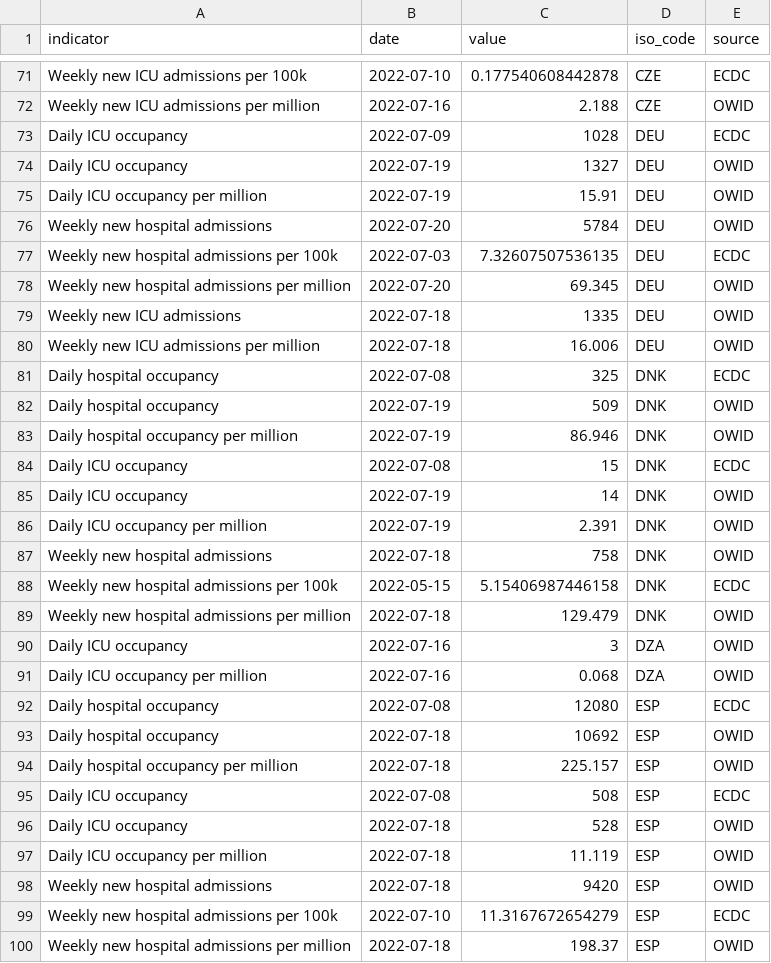
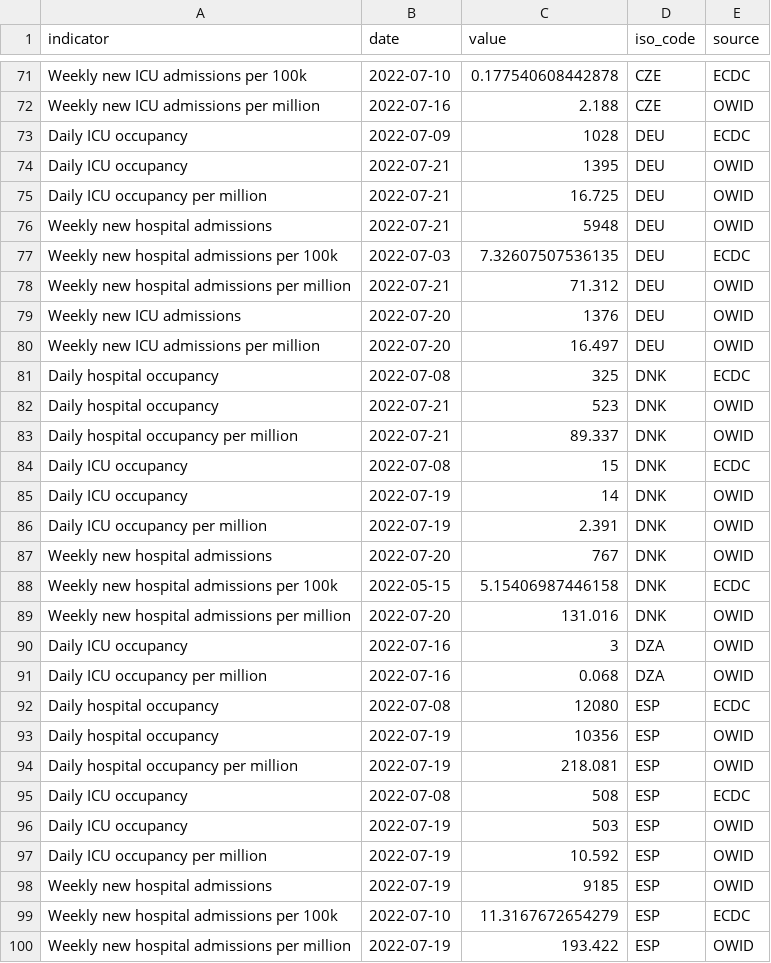
Before and after one commit to kimkimroll/ITF_Power_BI, a CSV file: itf_dashboard/output/hosp_data_latest.csv, drawn as a sheet; only a part is shown, gaps mark what is left out; the diff covers the shown part only.

```diff
--- a/itf_dashboard/output/hosp_data_latest.csv
+++ b/itf_dashboard/output/hosp_data_latest.csv
@@ -73,12 +73,12 @@ Weekly new ICU admissions per million,2022-07-16,2.188,CZE,OWID
 Daily ICU occupancy,2022-07-09,1028,DEU,ECDC
-Daily ICU occupancy,2022-07-19,1327,DEU,OWID
-Daily ICU occupancy per million,2022-07-19,15.91,DEU,OWID
-Weekly new hospital admissions,2022-07-20,5784,DEU,OWID
+Daily ICU occupancy,2022-07-21,1395,DEU,OWID
+Daily ICU occupancy per million,2022-07-21,16.725,DEU,OWID
+Weekly new hospital admissions,2022-07-21,5948,DEU,OWID
 Weekly new hospital admissions per 100k,2022-07-03,7.32607507536135,DEU,ECDC
-Weekly new hospital admissions per million,2022-07-20,69.345,DEU,OWID
-Weekly new ICU admissions,2022-07-18,1335,DEU,OWID
-Weekly new ICU admissions per million,2022-07-18,16.006,DEU,OWID
+Weekly new hospital admissions per million,2022-07-21,71.312,DEU,OWID
+Weekly new ICU admissions,2022-07-20,1376,DEU,OWID
+Weekly new ICU admissions per million,2022-07-20,16.497,DEU,OWID
 Daily hospital occupancy,2022-07-08,325,DNK,ECDC
-Daily hospital occupancy,2022-07-19,509,DNK,OWID
-Daily hospital occupancy per million,2022-07-19,86.946,DNK,OWID
+Daily hospital occupancy,2022-07-21,523,DNK,OWID
+Daily hospital occupancy per million,2022-07-21,89.337,DNK,OWID
 Daily ICU occupancy,2022-07-08,15,DNK,ECDC
@@ -86,5 +86,5 @@ Daily ICU occupancy,2022-07-19,14,DNK,OWID
 Daily ICU occupancy per million,2022-07-19,2.391,DNK,OWID
-Weekly new hospital admissions,2022-07-18,758,DNK,OWID
+Weekly new hospital admissions,2022-07-20,767,DNK,OWID
 Weekly new hospital admissions per 100k,2022-05-15,5.15406987446158,DNK,ECDC
-Weekly new hospital admissions per million,2022-07-18,129.479,DNK,OWID
+Weekly new hospital admissions per million,2022-07-20,131.016,DNK,OWID
 Daily ICU occupancy,2022-07-16,3,DZA,OWID
@@ -92,9 +92,9 @@ Daily ICU occupancy per million,2022-07-16,0.068,DZA,OWID
 Daily hospital occupancy,2022-07-08,12080,ESP,ECDC
-Daily hospital occupancy,2022-07-18,10692,ESP,OWID
-Daily hospital occupancy per million,2022-07-18,225.157,ESP,OWID
+Daily hospital occupancy,2022-07-19,10356,ESP,OWID
+Daily hospital occupancy per million,2022-07-19,218.081,ESP,OWID
 Daily ICU occupancy,2022-07-08,508,ESP,ECDC
-Daily ICU occupancy,2022-07-18,528,ESP,OWID
-Daily ICU occupancy per million,2022-07-18,11.119,ESP,OWID
-Weekly new hospital admissions,2022-07-18,9420,ESP,OWID
+Daily ICU occupancy,2022-07-19,503,ESP,OWID
+Daily ICU occupancy per million,2022-07-19,10.592,ESP,OWID
+Weekly new hospital admissions,2022-07-19,9185,ESP,OWID
 Weekly new hospital admissions per 100k,2022-07-10,11.3167672654279,ESP,ECDC
-Weekly new hospital admissions per million,2022-07-18,198.37,ESP,OWID
+Weekly new hospital admissions per million,2022-07-19,193.422,ESP,OWID
```
Also changed, not shown: 168 edited cells elsewhere in this file, itf_dashboard/output/preferred_testpos7.csv, itf_dashboard/output/preferred_tests14.csv, 2 other files.
